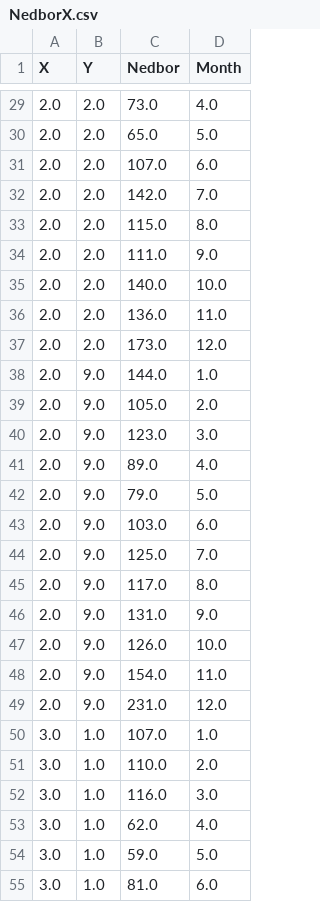
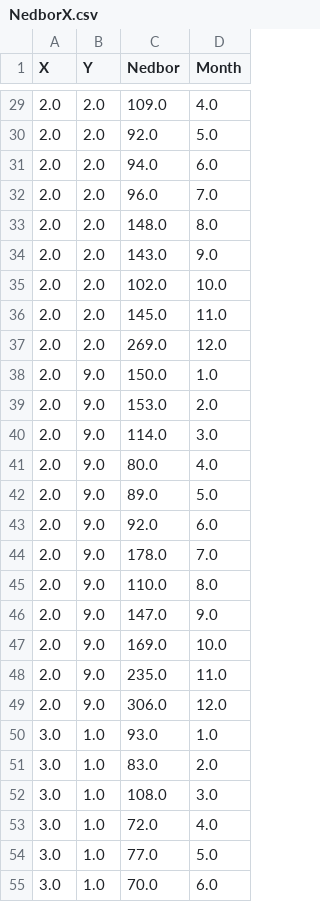
Before and after one commit to diyaryuce/skole-oppgave, a CSV file: NedborX.csv, drawn as a sheet; only a part is shown, gaps mark what is left out; the diff covers the shown part only.

```diff
--- a/NedborX.csv
+++ b/NedborX.csv
@@ -29,27 +29,27 @@ X,Y,Nedbor,Month
-2.0,2.0,73.0,4.0
-2.0,2.0,65.0,5.0
-2.0,2.0,107.0,6.0
-2.0,2.0,142.0,7.0
-2.0,2.0,115.0,8.0
-2.0,2.0,111.0,9.0
-2.0,2.0,140.0,10.0
-2.0,2.0,136.0,11.0
-2.0,2.0,173.0,12.0
-2.0,9.0,144.0,1.0
-2.0,9.0,105.0,2.0
-2.0,9.0,123.0,3.0
-2.0,9.0,89.0,4.0
-2.0,9.0,79.0,5.0
-2.0,9.0,103.0,6.0
-2.0,9.0,125.0,7.0
-2.0,9.0,117.0,8.0
-2.0,9.0,131.0,9.0
-2.0,9.0,126.0,10.0
-2.0,9.0,154.0,11.0
-2.0,9.0,231.0,12.0
-3.0,1.0,107.0,1.0
-3.0,1.0,110.0,2.0
-3.0,1.0,116.0,3.0
-3.0,1.0,62.0,4.0
-3.0,1.0,59.0,5.0
-3.0,1.0,81.0,6.0
+2.0,2.0,109.0,4.0
+2.0,2.0,92.0,5.0
+2.0,2.0,94.0,6.0
+2.0,2.0,96.0,7.0
+2.0,2.0,148.0,8.0
+2.0,2.0,143.0,9.0
+2.0,2.0,102.0,10.0
+2.0,2.0,145.0,11.0
+2.0,2.0,269.0,12.0
+2.0,9.0,150.0,1.0
+2.0,9.0,153.0,2.0
+2.0,9.0,114.0,3.0
+2.0,9.0,80.0,4.0
+2.0,9.0,89.0,5.0
+2.0,9.0,92.0,6.0
+2.0,9.0,178.0,7.0
+2.0,9.0,110.0,8.0
+2.0,9.0,147.0,9.0
+2.0,9.0,169.0,10.0
+2.0,9.0,235.0,11.0
+2.0,9.0,306.0,12.0
+3.0,1.0,93.0,1.0
+3.0,1.0,83.0,2.0
+3.0,1.0,108.0,3.0
+3.0,1.0,72.0,4.0
+3.0,1.0,77.0,5.0
+3.0,1.0,70.0,6.0
```
Also changed, not shown: 158 edited cells elsewhere in this file, 4 other files.
